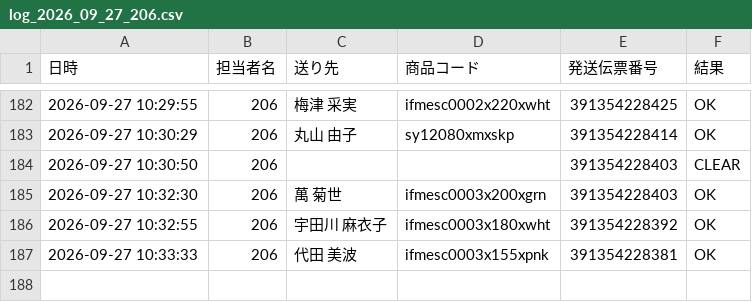
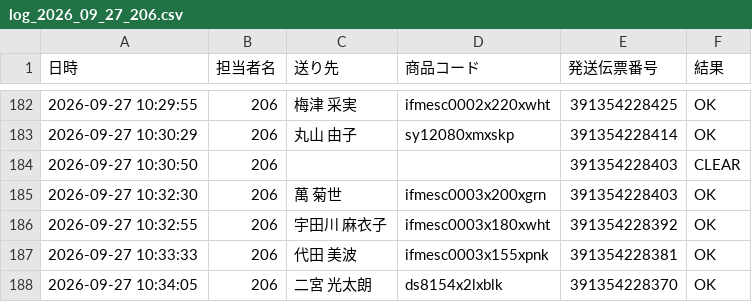
Before and after one commit to hirono-s1015/picking-app, a CSV file: logs/log_2026_09_27_206.csv, drawn as a sheet; only a part is shown, gaps mark what is left out.

Commit message:
[log] 391354228370 OK

```diff
--- a/logs/log_2026_09_27_206.csv
+++ b/logs/log_2026_09_27_206.csv
@@ -187 +187,2 @@
 2026-09-27 10:33:33,206,代田 美波,ifmesc0003x155xpnk,391354228381,OK
+2026-09-27 10:34:05,206,二宮 光太朗,ds8154x2lxblk,391354228370,OK
```
